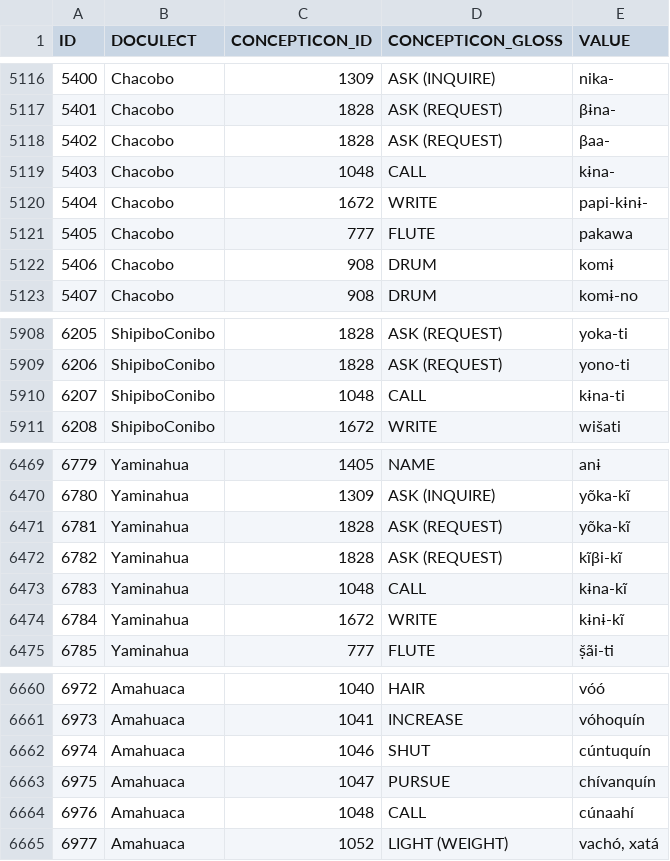
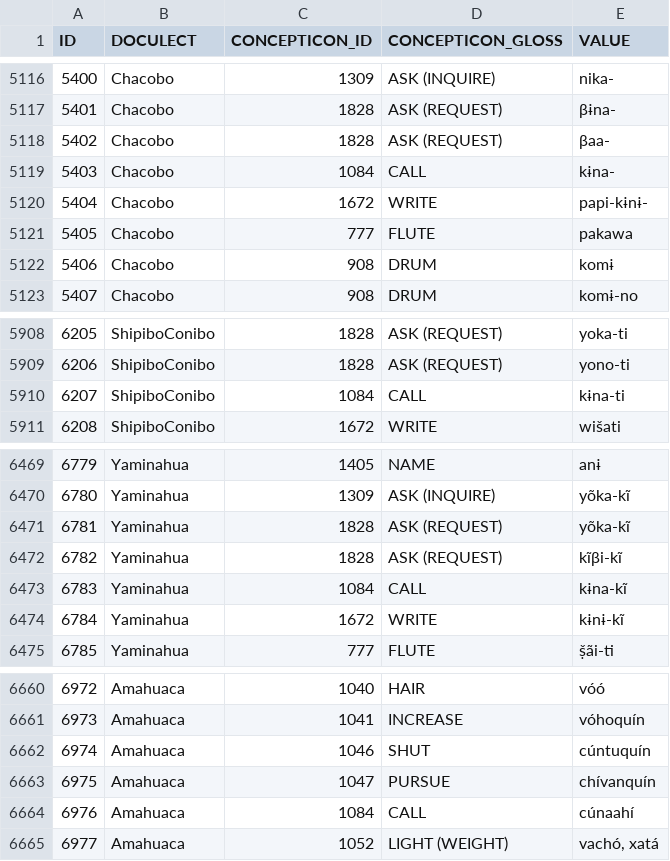
Before and after one commit to pano-takanan-history/blumpanotacana, a TSV file: raw/filtered_raw.tsv, drawn as a sheet; only a part is shown, gaps mark what is left out; the diff covers the shown part only.

```diff
--- a/raw/filtered_raw.tsv
+++ b/raw/filtered_raw.tsv
@@ -5118,3 +5118,3 @@ ID	DOCULECT	CONCEPTICON_ID	CONCEPTICON_GLOSS	VALUE
 5402	Chacobo	1828	ASK (REQUEST)	βaa-
-5403	Chacobo	1048	CALL	kɨna-
+5403	Chacobo	1084	CALL	kɨna-
 5404	Chacobo	1672	WRITE	papi-kɨnɨ-
@@ -5909,3 +5909,3 @@ ID	DOCULECT	CONCEPTICON_ID	CONCEPTICON_GLOSS	VALUE
 6206	ShipiboConibo	1828	ASK (REQUEST)	yono-ti
-6207	ShipiboConibo	1048	CALL	kɨna-ti
+6207	ShipiboConibo	1084	CALL	kɨna-ti
 6208	ShipiboConibo	1672	WRITE	wišati
@@ -6472,3 +6472,3 @@ ID	DOCULECT	CONCEPTICON_ID	CONCEPTICON_GLOSS	VALUE
 6782	Yaminahua	1828	ASK (REQUEST)	kĩβi-kĩ
-6783	Yaminahua	1048	CALL	kɨna-kĩ
+6783	Yaminahua	1084	CALL	kɨna-kĩ
 6784	Yaminahua	1672	WRITE	kɨnɨ-kĩ
@@ -6663,3 +6663,3 @@ ID	DOCULECT	CONCEPTICON_ID	CONCEPTICON_GLOSS	VALUE
 6975	Amahuaca	1047	PURSUE	chívanquín
-6976	Amahuaca	1048	CALL	cúnaahí
+6976	Amahuaca	1084	CALL	cúnaahí
 6977	Amahuaca	1052	LIGHT (WEIGHT)	vachó, xatá
```
Also changed, not shown: 5 edited cells elsewhere in this file.
